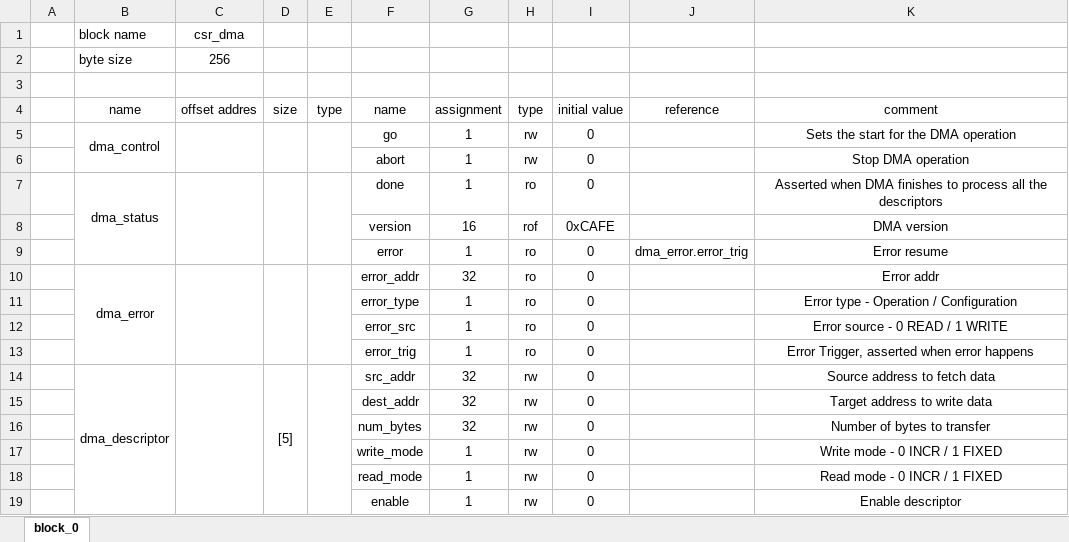
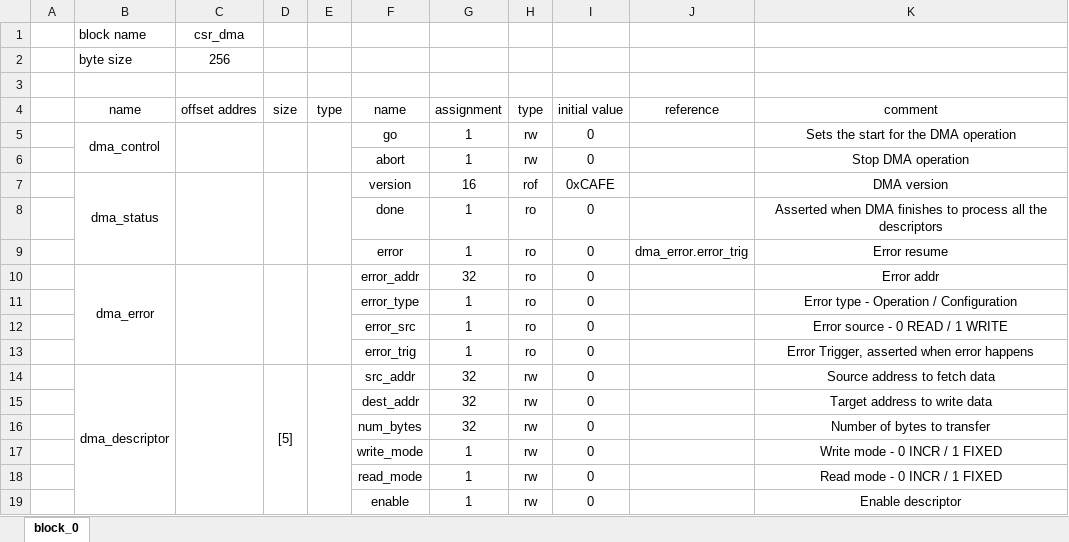
Before and after one commit to aignacio/axi_dma, an Excel workbook: csr_dma.xlsx, sheet block_0, drawn as a sheet; values as stored, in another font and other column widths than the file's, no borders; removed rows and columns are numbered as before the commit, all else as after; the diff names each change by its address in the sheet, - before the commit and + after, or states it on an @@ line.

```diff
--- a/csr_dma.xlsx (sheet block_0)
+++ b/csr_dma.xlsx (sheet block_0)
-row 7:  | dma_status |  |  |  | done | 1 | ro | 0 |  | Asserted when DMA finishes to process all the descriptors
-B7 (name): (empty)
+B7 (name): dma_status
+B7:B9 merged
+C7:C9 merged
+D7:D9 merged
+E7:E9 merged
+row 8:  |  |  |  |  | done | 1 | ro | 0 |  | Asserted when DMA finishes to process all the descriptors
```
Also changed, not shown: 17 other files.
